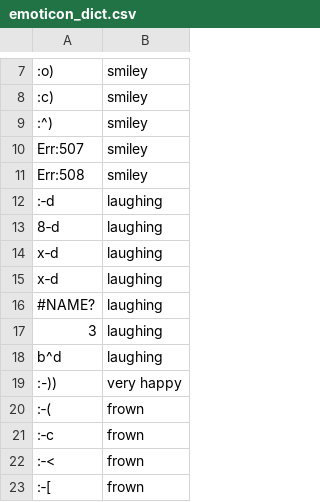
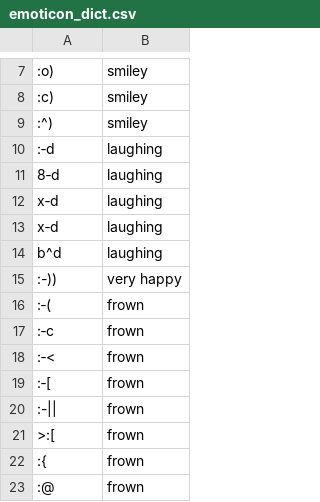
Before and after one commit to skaan/cil-sentiment-classification, a CSV file: preprocessing/dicts/emoticon_dict.csv, drawn as a sheet; only a part is shown, gaps mark what is left out; the shorter side is filled out with more unchanged rows; the diff covers the shown part only.

```diff
--- a/preprocessing/dicts/emoticon_dict.csv
+++ b/preprocessing/dicts/emoticon_dict.csv
@@ -9,4 +9,2 @@
 :^),smiley
-Err:507,smiley
-Err:508,smiley
 :‑d,laughing
@@ -15,4 +13,2 @@ x‑d,laughing
 x‑d,laughing
-#NAME?,laughing
-3,laughing
 b^d,laughing
```
Also changed, not shown: 18 added rows and 1 removed row elsewhere in this file, 22 other files.
